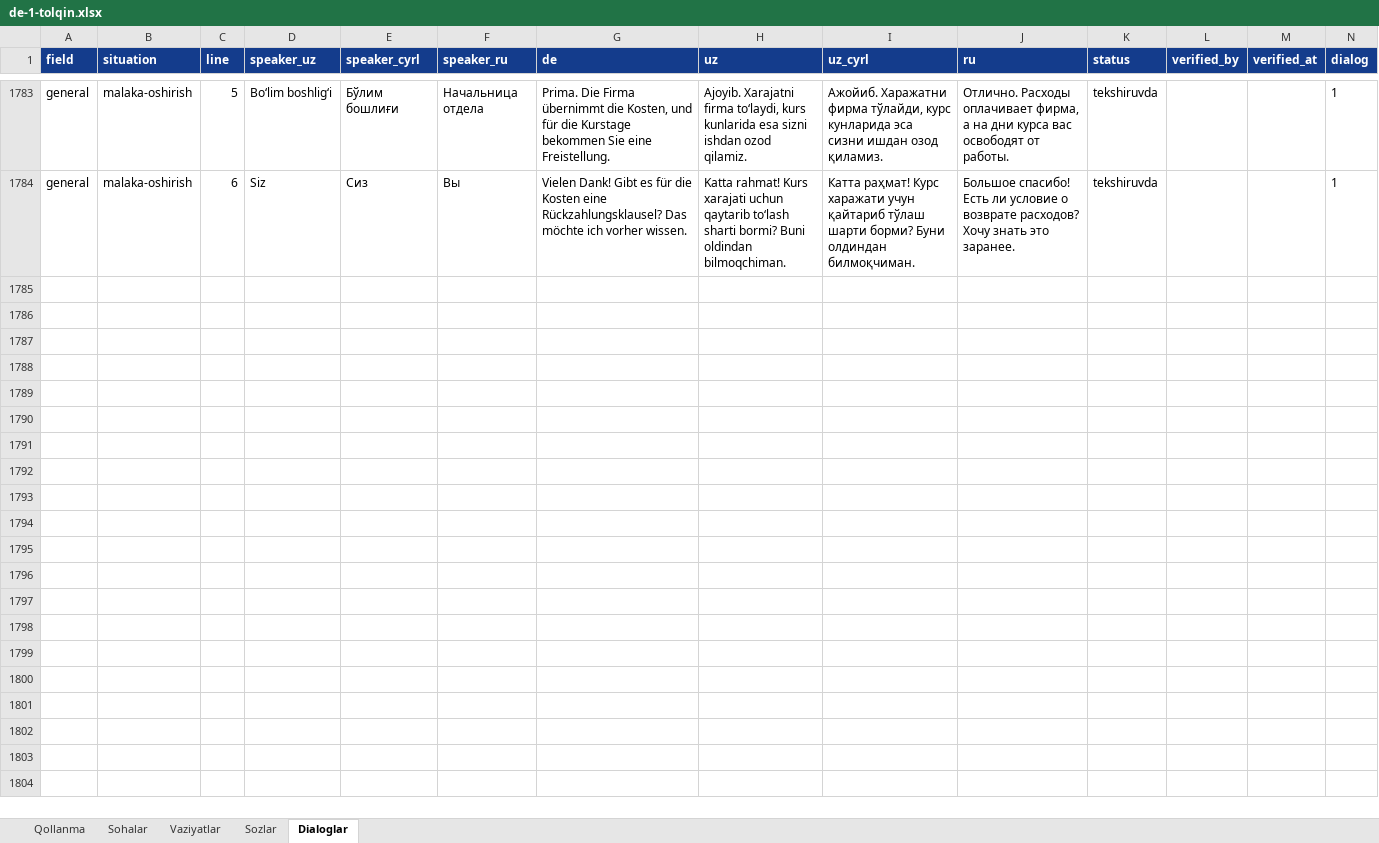
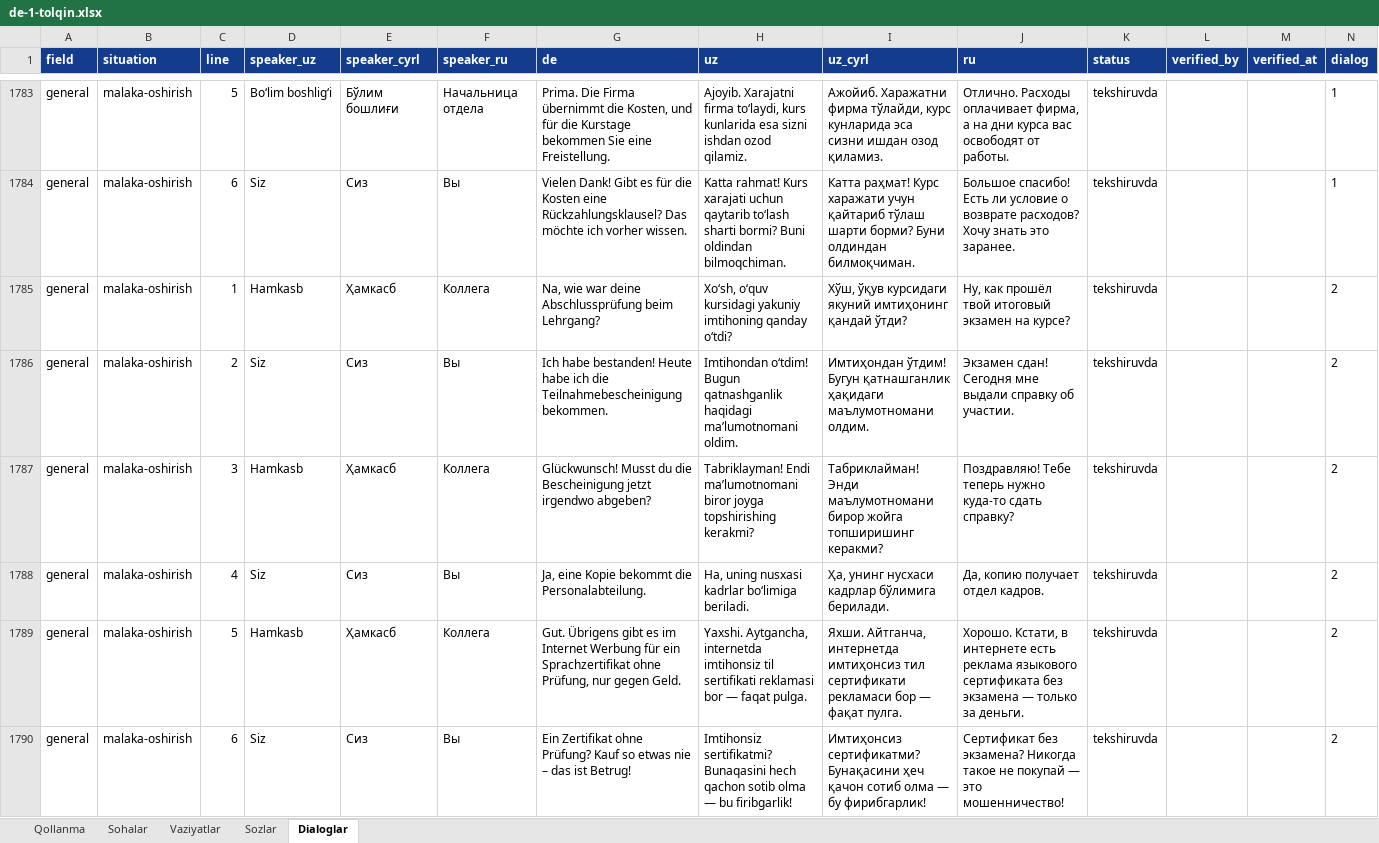
Before and after one commit to Jahon-gir/Qaldirgoch, an Excel workbook: docs/content/de-1-tolqin.xlsx, sheet Dialoglar, drawn as a sheet; only a part is shown, gaps mark what is left out; values as stored, in another font and other column widths than the file's, no borders; the diff names each change by its address in the sheet, - before the commit and + after, or states it on an @@ line.

```diff
--- a/docs/content/de-1-tolqin.xlsx (sheet Dialoglar)
+++ b/docs/content/de-1-tolqin.xlsx (sheet Dialoglar)
+row 1785: general | malaka-oshirish | 1 | Hamkasb | Ҳамкасб | Коллега | Na, wie war deine Abschlussprüfung beim Lehrgang? | Xoʻsh, oʻquv kursidagi yakuniy imtihoning qanday oʻtdi? | Хўш, ўқув курсидаги якуний имтиҳонинг қандай ўтди? | Ну, как прошёл твой итоговый экзамен на курсе? | tekshiruvda |  |  | 2
+row 1786: general | malaka-oshirish | 2 | Siz | Сиз | Вы | Ich habe bestanden! Heute habe ich die Teilnahmebescheinigung bekommen. | Imtihondan oʻtdim! Bugun qatnashganlik haqidagi maʼlumotnomani oldim. | Имтиҳондан ўтдим! Бугун қатнашганлик ҳақидаги маълумотномани олдим. | Экзамен сдан! Сегодня мне выдали справку об участии. | tekshiruvda |  |  | 2
+row 1787: general | malaka-oshirish | 3 | Hamkasb | Ҳамкасб | Коллега | Glückwunsch! Musst du die Bescheinigung jetzt irgendwo abgeben? | Tabriklayman! Endi maʼlumotnomani biror joyga topshirishing kerakmi? | Табриклайман! Энди маълумотномани бирор жойга топширишинг керакми? | Поздравляю! Тебе теперь нужно куда-то сдать справку? | tekshiruvda |  |  | 2
+row 1788: general | malaka-oshirish | 4 | Siz | Сиз | Вы | Ja, eine Kopie bekommt die Personalabteilung. | Ha, uning nusxasi kadrlar boʻlimiga beriladi. | Ҳа, унинг нусхаси кадрлар бўлимига берилади. | Да, копию получает отдел кадров. | tekshiruvda |  |  | 2
+row 1789: general | malaka-oshirish | 5 | Hamkasb | Ҳамкасб | Коллега | Gut. Übrigens gibt es im Internet Werbung für ein Sprachzertifikat ohne Prüfung, nur gegen Geld. | Yaxshi. Aytgancha, internetda imtihonsiz til sertifikati reklamasi bor — faqat pulga. | Яхши. Айтганча, интернетда имтиҳонсиз тил сертификати рекламаси бор — фақат пулга. | Хорошо. Кстати, в интернете есть реклама языкового сертификата без экзамена — только за деньги. | tekshiruvda |  |  | 2
+row 1790: general | malaka-oshirish | 6 | Siz | Сиз | Вы | Ein Zertifikat ohne Prüfung? Kauf so etwas nie – das ist Betrug! | Imtihonsiz sertifikatmi? Bunaqasini hech qachon sotib olma — bu firibgarlik! | Имтиҳонсиз сертификатми? Бунақасини ҳеч қачон сотиб олма — бу фирибгарлик! | Сертификат без экзамена? Никогда такое не покупай — это мошенничество! | tekshiruvda |  |  | 2
```
Also changed, not shown: 3 other files.
